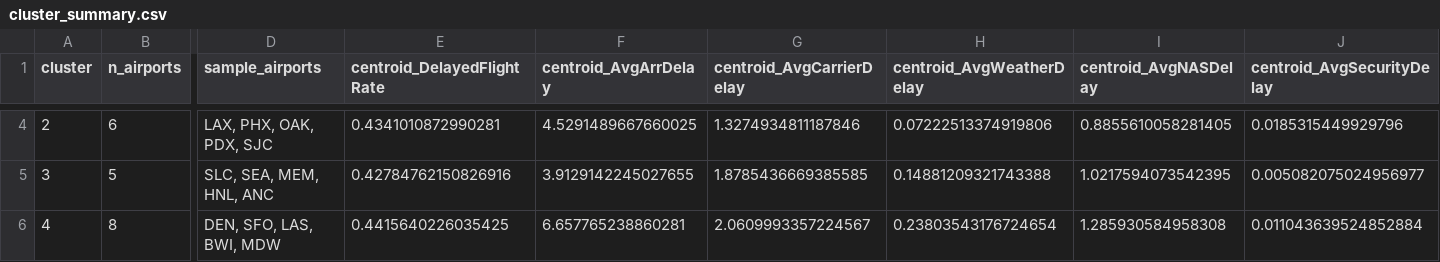
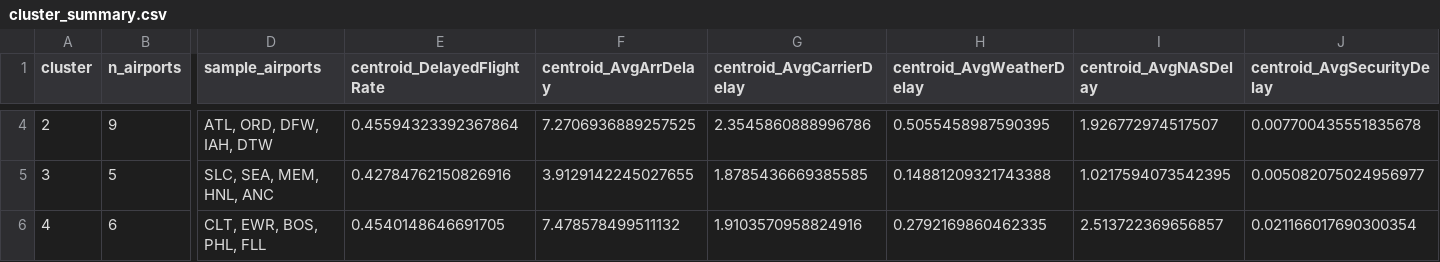
Before and after one commit to zuhrahmoh/Big-Data-Project, a CSV file: cluster_summary.csv, drawn as a sheet; only a part is shown, gaps mark what is left out; the diff covers the shown part only; the diff names each change by its address in the sheet, - before the commit and + after, or states it on an @@ line.

Commit message:
improved notebook 4 airport clustering, added validation, robustness, and outputs

```diff
--- a/cluster_summary.csv
+++ b/cluster_summary.csv
-B4 (n_airports): 6
+B4 (n_airports): 9
-D4 (sample_airports): LAX, PHX, OAK, PDX, SJC
+D4 (sample_airports): ATL, ORD, DFW, IAH, DTW
-E4 (centroid_DelayedFlightRate): 0.4341010872990281
+E4 (centroid_DelayedFlightRate): 0.45594323392367864
-F4 (centroid_AvgArrDelay): 4.5291489667660025
+F4 (centroid_AvgArrDelay): 7.2706936889257525
-G4 (centroid_AvgCarrierDelay): 1.3274934811187846
+G4 (centroid_AvgCarrierDelay): 2.3545860888996786
-H4 (centroid_AvgWeatherDelay): 0.07222513374919806
+H4 (centroid_AvgWeatherDelay): 0.5055458987590395
-I4 (centroid_AvgNASDelay): 0.8855610058281405
+I4 (centroid_AvgNASDelay): 1.926772974517507
-J4 (centroid_AvgSecurityDelay): 0.0185315449929796
+J4 (centroid_AvgSecurityDelay): 0.007700435551835678
-B6 (n_airports): 8
+B6 (n_airports): 6
-D6 (sample_airports): DEN, SFO, LAS, BWI, MDW
+D6 (sample_airports): CLT, EWR, BOS, PHL, FLL
-E6 (centroid_DelayedFlightRate): 0.4415640226035425
+E6 (centroid_DelayedFlightRate): 0.4540148646691705
-F6 (centroid_AvgArrDelay): 6.657765238860281
+F6 (centroid_AvgArrDelay): 7.478578499511132
-G6 (centroid_AvgCarrierDelay): 2.0609993357224567
+G6 (centroid_AvgCarrierDelay): 1.9103570958824916
-H6 (centroid_AvgWeatherDelay): 0.23803543176724654
+H6 (centroid_AvgWeatherDelay): 0.2792169860462335
-I6 (centroid_AvgNASDelay): 1.285930584958308
+I6 (centroid_AvgNASDelay): 2.513722369656857
-J6 (centroid_AvgSecurityDelay): 0.011043639524852884
+J6 (centroid_AvgSecurityDelay): 0.021166017690300354
```
Also changed, not shown: 71 edited cells elsewhere in this file, airport_clusters.csv, airport_delay_profiles.csv, 1 other file.
